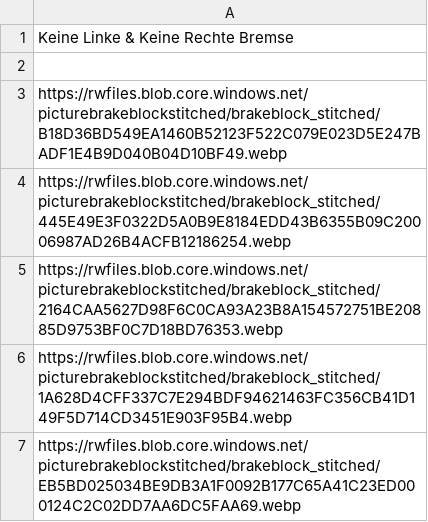
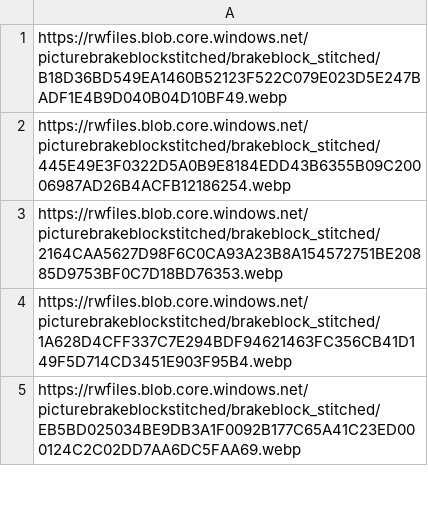
Before and after one commit to Jannik123/Train, a CSV file: KLB KRB.csv, drawn as a sheet; only a part is shown.

```diff
--- a/KLB KRB.csv
+++ b/KLB KRB.csv
@@ -1,3 +1 @@
-Keine Linke & Keine Rechte Bremse
-
 https://rwfiles.blob.core.windows.net/picturebrakeblockstitched/brakeblock_stitched/B18D36BD549EA1460B52123F522C079E023D5E247BADF1E4B9D040B04D10BF49.webp
```
Also changed, not shown: KLB VRB RBGQ.csv, VLB LBGQ KRB.csv, 5 other files.
